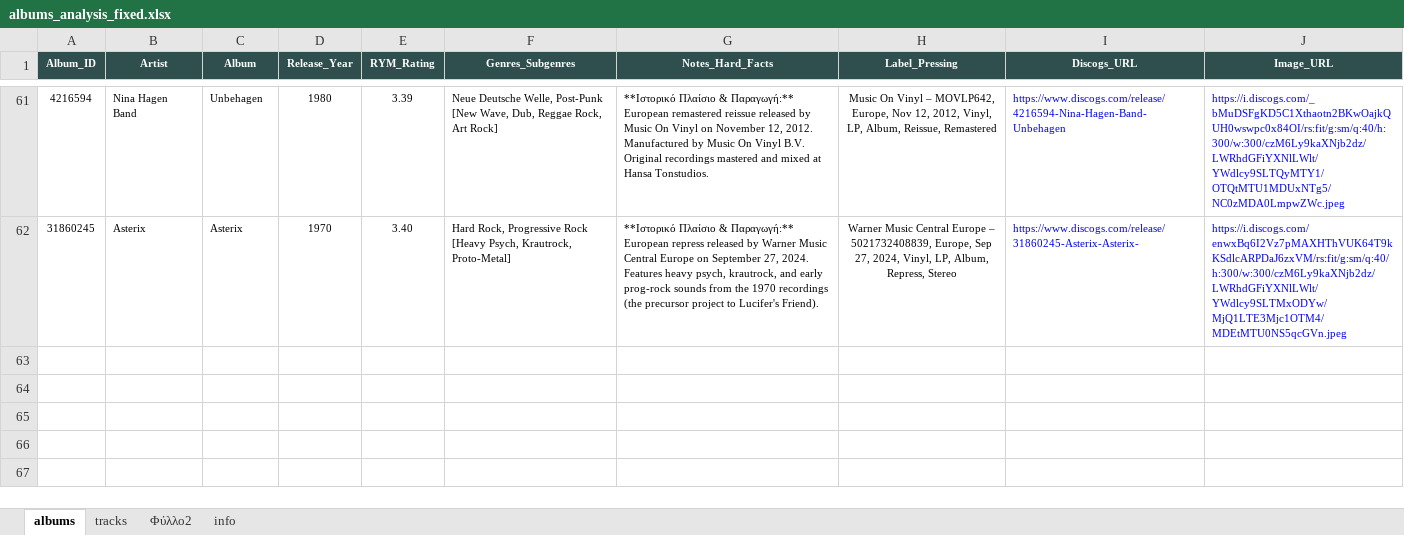
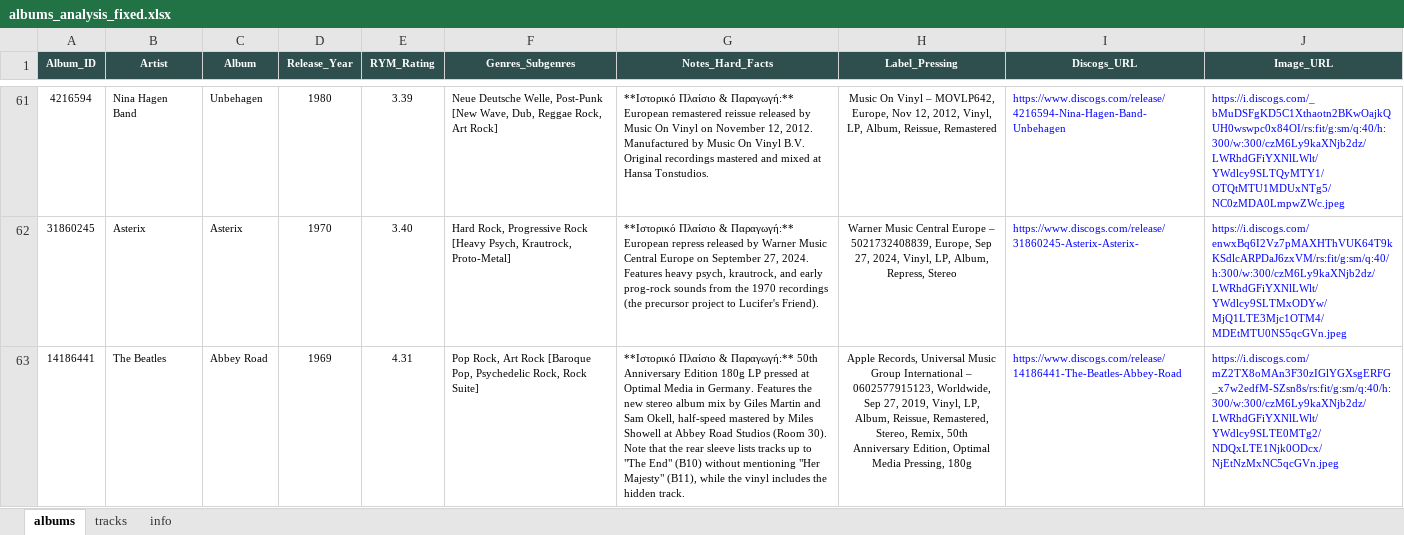
Before and after one commit to blueaegean/music-archive, an Excel workbook: albums_analysis_fixed.xlsx, sheet albums, drawn as a sheet; only a part is shown, gaps mark what is left out; values as stored, in another font and other column widths than the file's, no borders; the diff names each change by its address in the sheet, - before the commit and + after, or states it on an @@ line.

```diff
--- a/albums_analysis_fixed.xlsx (sheet albums)
+++ b/albums_analysis_fixed.xlsx (sheet albums)
-sheet tab: Φύλλο2
+row 63: 14186441 | The Beatles | Abbey Road | 1969 | 4.31 | Pop Rock, Art Rock [Baroque Pop, Psychedelic Rock, Rock Suite] | **Ιστορικό Πλαίσιο & Παραγωγή:** 50th Anniversary Edition 180g LP pressed at Optimal Media in Germany. Features the new stereo album mix by Giles Martin and Sam Okell, half-speed mastered by Miles Showell at Abbey Road Studios (Room 30). Note that the rear sleeve lists tracks up to "The End" (B10) without mentioning "Her Majesty" (B11), while the vinyl includes the hidden track. | Apple Records, Universal Music Group International – 0602577915123, Worldwide, Sep 27, 2019, Vinyl, LP, Album, Reissue, Remastered, Stereo, Remix, 50th Anniversary Edition, Optimal Media Pressing, 180g | https://www.discogs.com/release/14186441-The-Beatles-Abbey-Road | https://i.discogs.com/mZ2TX8oMAn3F30zIGlYGXsgERFG_x7w2edfM-SZsn8s/rs:fit/g:sm/q:40/h:300/w:300/czM6Ly9kaXNjb2dz/LWRhdGFiYXNlLWlt/YWdlcy9SLTE0MTg2/NDQxLTE1Njk0ODcx/NjEtNzMxNC5qcGVn.jpeg
```
Also changed, not shown: sheet tracks.
